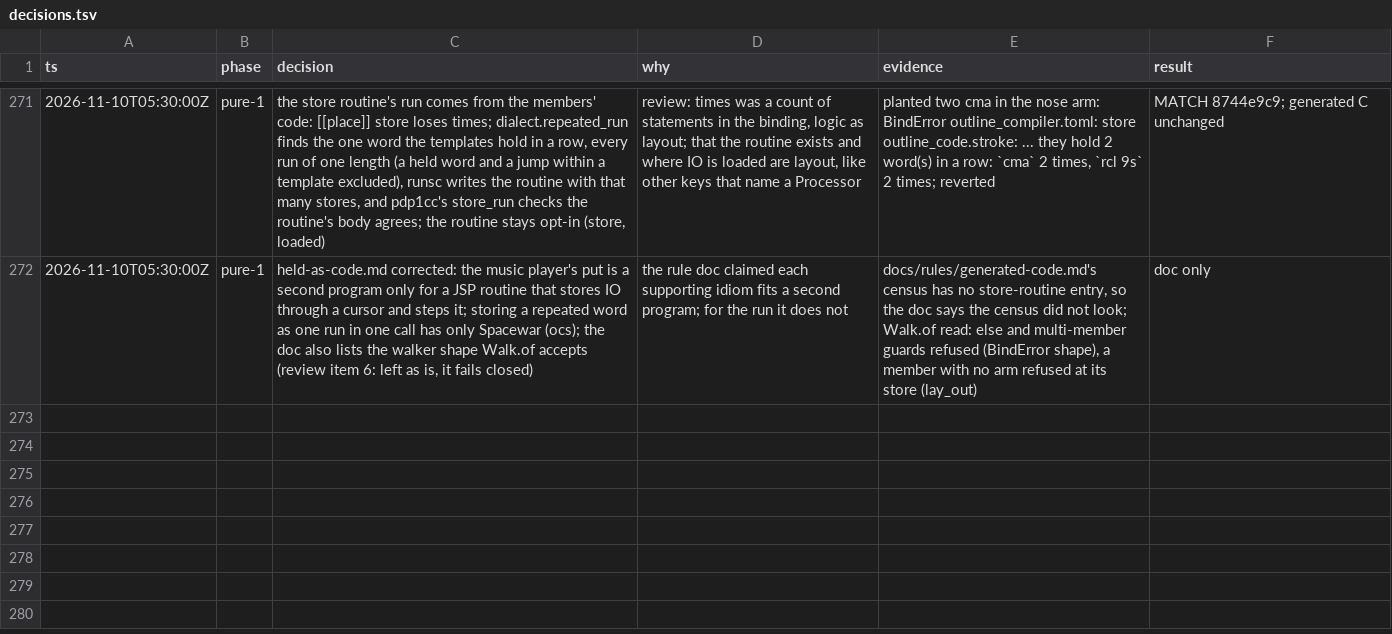
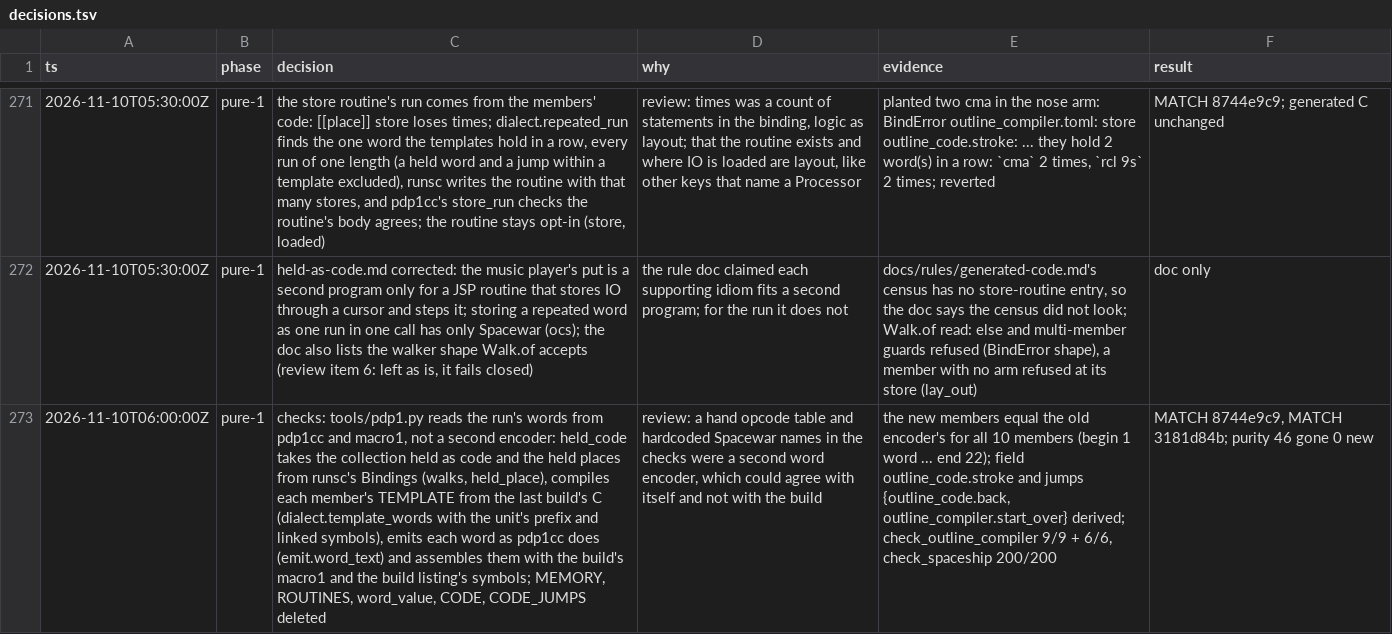
Before and after one commit to wScottSh/runs-spacewar, a TSV file: docs/decisions.tsv, drawn as a sheet; only a part is shown, gaps mark what is left out; the diff names each change by its address in the sheet, - before the commit and + after, or states it on an @@ line.

```diff
--- a/docs/decisions.tsv
+++ b/docs/decisions.tsv
+row 273: 2026-11-10T06:00:00Z | pure-1 | checks: tools/pdp1.py reads the run's words from pdp1cc and macro1, not a second encoder: held_code takes the collection held as code and the held places from runsc's Bindings (walks, held_place), compiles each member's TEMPLATE from the last build's C (dialect.template_words with the unit's prefix and linked symbols), emits each word as pdp1cc does (emit.word_text) and assembles them with the build's macro1 and the build listing's symbols; MEMORY, ROUTINES, word_value, CODE, CODE_JUMPS deleted | review: a hand opcode table and hardcoded Spacewar names in the checks were a second word encoder, which could agree with itself and not with the build | the new members equal the old encoder's for all 10 members (begin 1 word ... end 22); field outline_code.stroke and jumps {outline_code.back, outline_compiler.start_over} derived; check_outline_compiler 9/9 + 6/6, check_spaceship 200/200 | MATCH 8744e9c9, MATCH 3181d84b; purity 46 gone 0 new
```
Also changed, not shown: 3 other files.
